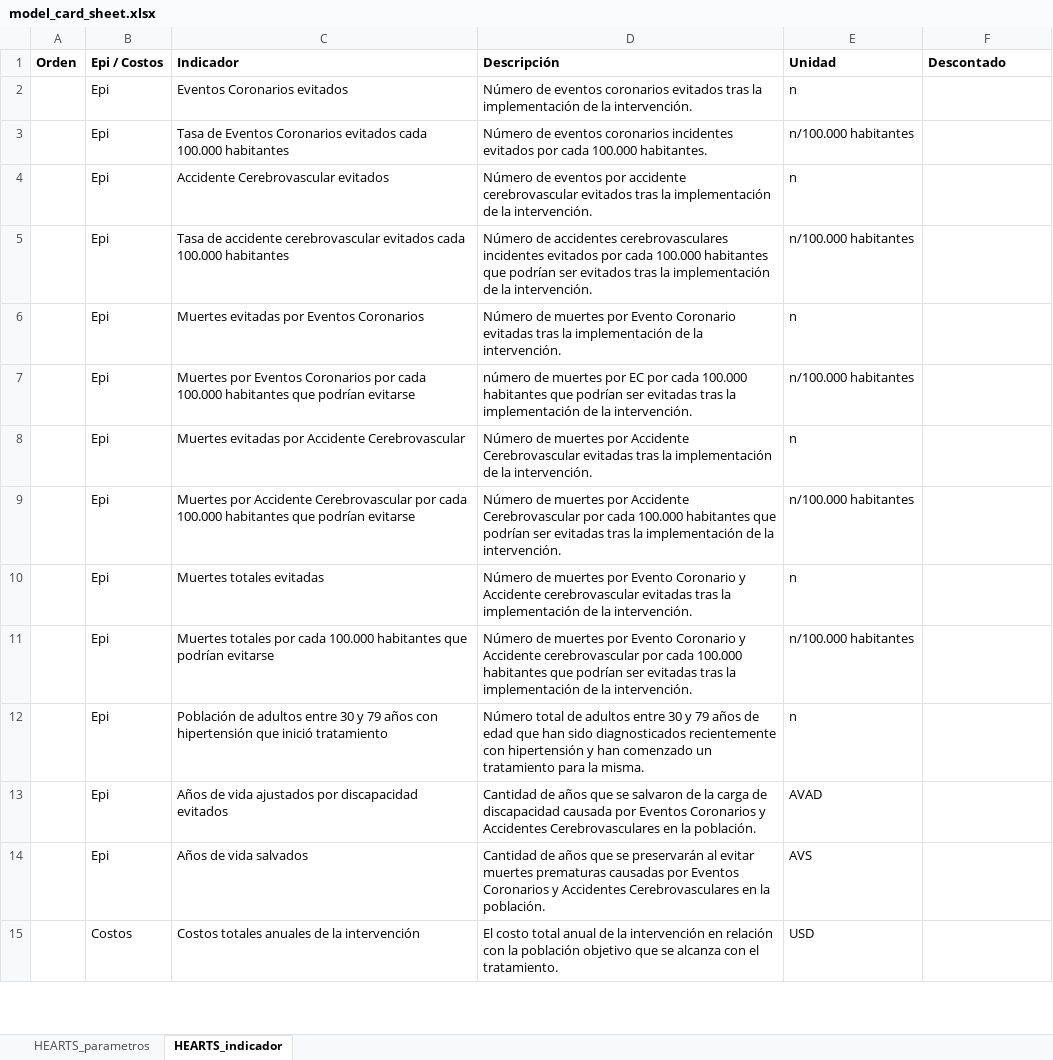
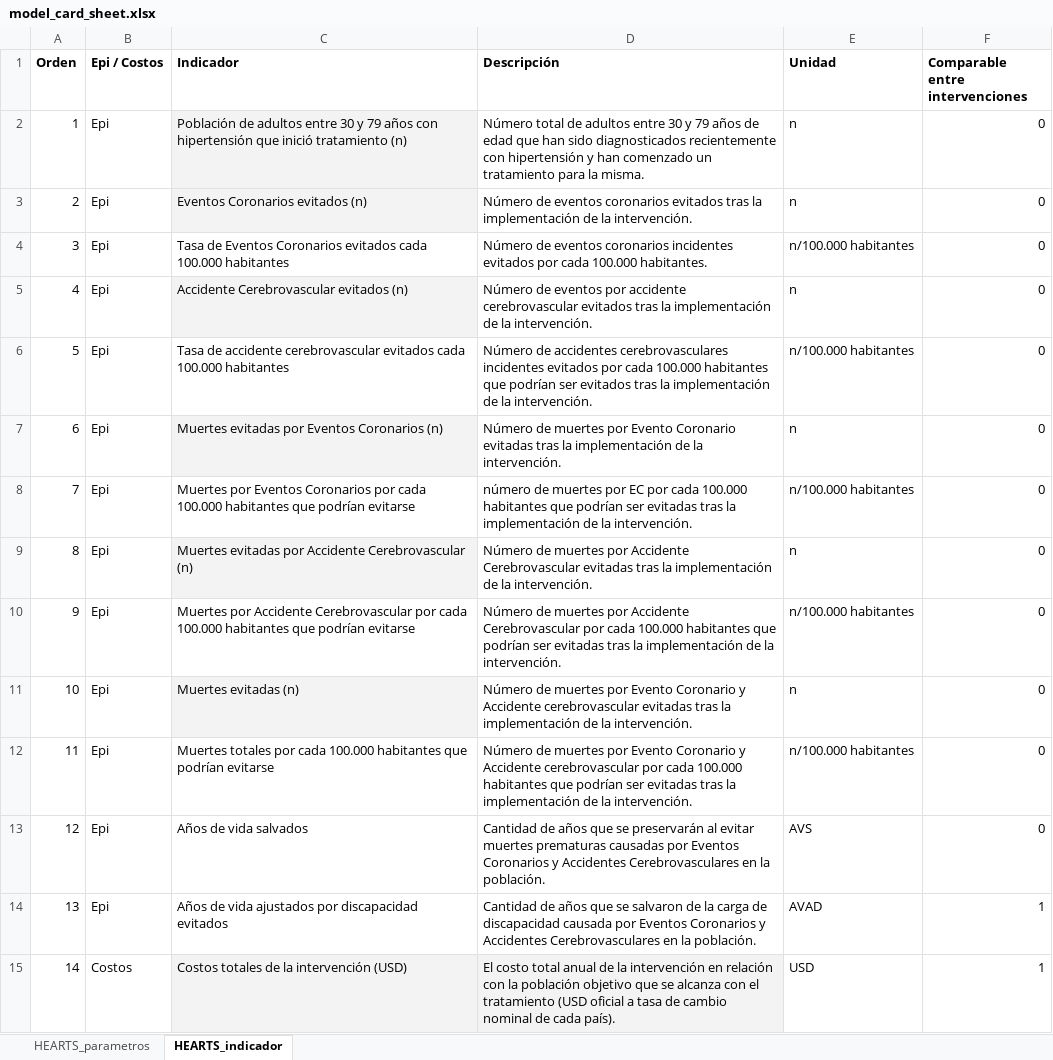
Before and after one commit to agsantoro/PiaToolv2, an Excel workbook: models/estimaTool/model_card_sheet/model_card_sheet.xlsx, sheet HEARTS_indicador, drawn as a sheet; only a part is shown; values as stored, in another font and other column widths than the file's, no borders; charts and pictures not drawn; removed rows and columns are numbered as before the commit, all else as after; the diff covers the shown part only; the diff names each change by its address in the sheet, - before the commit and + after, or states it on an @@ line.

Commit message:
inputs hearts

```diff
--- a/models/estimaTool/model_card_sheet/model_card_sheet.xlsx (sheet HEARTS_indicador)
+++ b/models/estimaTool/model_card_sheet/model_card_sheet.xlsx (sheet HEARTS_indicador)
-F1: Descontado
+F1: Comparable entre intervenciones
+row 2: 1 | Epi | Población de adultos entre 30 y 79 años con hipertensión que inició tratamiento (n) | Número total de adultos entre 30 y 79 años de edad que han sido diagnosticados recientemente con hipertensión y han comenzado un tratamiento para la misma. | n | 0
-A3 (Orden): (empty)
+A3 (Orden): 2
-C3 (Indicador): Eventos Coronarios evitados
+C3 (Indicador): Eventos Coronarios evitados (n)
-C3 fill: none
+C3 fill: #F3F3F3
-F3:F12 (Comparable entre intervenciones): (empty)
+F3:F12 (Comparable entre intervenciones): 0
-A4 (Orden): (empty)
+A4 (Orden): 3
-A5 (Orden): (empty)
+A5 (Orden): 4
-C5 (Indicador): Accidente Cerebrovascular evitados
+C5 (Indicador): Accidente Cerebrovascular evitados (n)
-C5 fill: none
+C5 fill: #F3F3F3
-A6 (Orden): (empty)
+A6 (Orden): 5
-A7 (Orden): (empty)
+A7 (Orden): 6
-C7 (Indicador): Muertes evitadas por Eventos Coronarios
+C7 (Indicador): Muertes evitadas por Eventos Coronarios (n)
-C7 fill: none
+C7 fill: #F3F3F3
-A8 (Orden): (empty)
+A8 (Orden): 7
-A9 (Orden): (empty)
+A9 (Orden): 8
-C9 (Indicador): …Accidente Cerebrovascular
+C9 (Indicador): …Accidente Cerebrovascular (n)
-C9 fill: none
+C9 fill: #F3F3F3
-A10 (Orden): (empty)
+A10 (Orden): 9
-A11 (Orden): (empty)
+A11 (Orden): 10
-C11 (Indicador): Muertes totales evitadas
+C11 (Indicador): Muertes evitadas (n)
-C11 fill: none
+C11 fill: #F3F3F3
-A12 (Orden): (empty)
+A12 (Orden): 11
-row 12:  | Epi | Población de adultos entre 30 y 79 años con hipertensión que inició tratamiento | Número total de adultos entre 30 y 79 años de edad que han sido diagnosticados recientemente con hipertensión y han comenzado un tratamiento para la misma. | n
-row 13:  | Epi | Años de vida ajustados por discapacidad evitados | Cantidad de años que se salvaron de la carga de discapacidad causada por Eventos Coronarios y Accidentes Cerebrovasculares en la población. | AVAD
-A13 (Orden): (empty)
+A13 (Orden): 12
-F13 (Comparable entre intervenciones): (empty)
+F13 (Comparable entre intervenciones): 0
+row 14: 13 | Epi | Años de vida ajustados por discapacidad evitados | Cantidad de años que se salvaron de la carga de discapacidad causada por Eventos Coronarios y Accidentes Cerebrovasculares en la población. | AVAD | 1
-A15 (Orden): (empty)
+A15 (Orden): 14
-C15 (Indicador): Costos totales anuales de la intervención
+C15 (Indicador): Costos totales de la intervención (USD)
-C15:D15 fill: none
+C15:D15 fill: #F3F3F3
-D15 (Descripción): …con el tratamiento.
+D15 (Descripción): …con el tratamiento (USD oficial a tasa de cambio nominal de cada país).
-F15 (Comparable entre intervenciones): (empty)
+F15 (Comparable entre intervenciones): 1
```
Also changed, not shown: 2 added rows, 2 removed rows, 15 edited cells and cell formats elsewhere in this sheet, sheet HEARTS_parametros, 3 other files.
